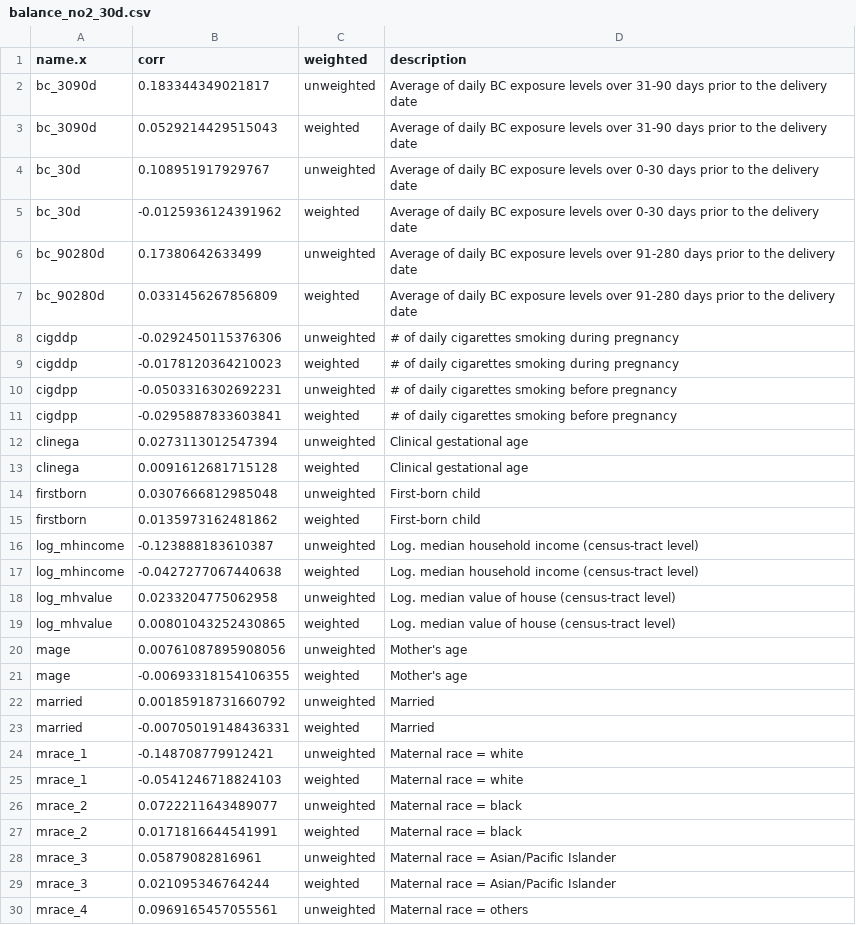
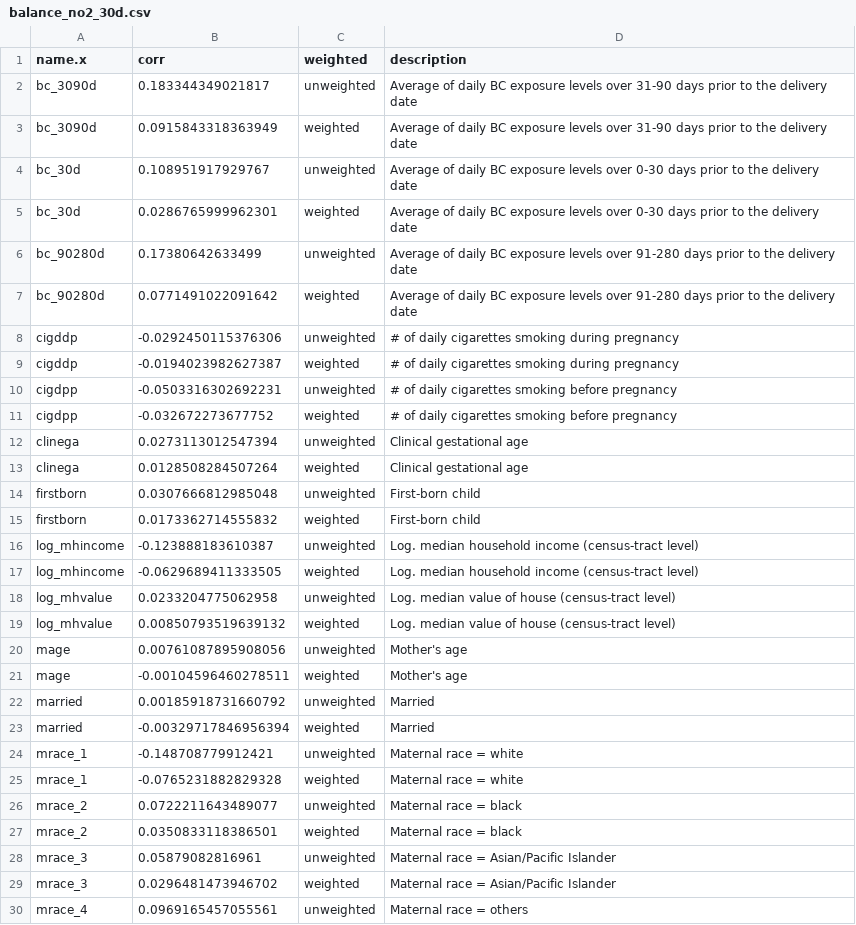
Before and after one commit to ShuxinD/causal_birthweight, a CSV file: results/3balancePlots/balance_no2_30d.csv, drawn as a sheet; only a part is shown; the diff covers the shown part only.

```diff
--- a/results/3balancePlots/balance_no2_30d.csv
+++ b/results/3balancePlots/balance_no2_30d.csv
@@ -2,29 +2,29 @@ name.x,corr,weighted,description
 bc_3090d,0.183344349021817,unweighted,Average of daily BC exposure levels over 31-90 days prior to the delivery date
-bc_3090d,0.0529214429515043,weighted,Average of daily BC exposure levels over 31-90 days prior to the delivery date
+bc_3090d,0.0915843318363949,weighted,Average of daily BC exposure levels over 31-90 days prior to the delivery date
 bc_30d,0.108951917929767,unweighted,Average of daily BC exposure levels over 0-30 days prior to the delivery date
-bc_30d,-0.0125936124391962,weighted,Average of daily BC exposure levels over 0-30 days prior to the delivery date
+bc_30d,0.0286765999962301,weighted,Average of daily BC exposure levels over 0-30 days prior to the delivery date
 bc_90280d,0.17380642633499,unweighted,Average of daily BC exposure levels over 91-280 days prior to the delivery date
-bc_90280d,0.0331456267856809,weighted,Average of daily BC exposure levels over 91-280 days prior to the delivery date
+bc_90280d,0.0771491022091642,weighted,Average of daily BC exposure levels over 91-280 days prior to the delivery date
 cigddp,-0.0292450115376306,unweighted,# of daily cigarettes smoking during pregnancy
-cigddp,-0.0178120364210023,weighted,# of daily cigarettes smoking during pregnancy
+cigddp,-0.0194023982627387,weighted,# of daily cigarettes smoking during pregnancy
 cigdpp,-0.0503316302692231,unweighted,# of daily cigarettes smoking before pregnancy
-cigdpp,-0.0295887833603841,weighted,# of daily cigarettes smoking before pregnancy
+cigdpp,-0.032672273677752,weighted,# of daily cigarettes smoking before pregnancy
 clinega,0.0273113012547394,unweighted,Clinical gestational age
-clinega,0.0091612681715128,weighted,Clinical gestational age
+clinega,0.0128508284507264,weighted,Clinical gestational age
 firstborn,0.0307666812985048,unweighted,First-born child
-firstborn,0.0135973162481862,weighted,First-born child
+firstborn,0.0173362714555832,weighted,First-born child
 log_mhincome,-0.123888183610387,unweighted,Log. median household income (census-tract level)
-log_mhincome,-0.0427277067440638,weighted,Log. median household income (census-tract level)
+log_mhincome,-0.0629689411333505,weighted,Log. median household income (census-tract level)
 log_mhvalue,0.0233204775062958,unweighted,Log. median value of house (census-tract level)
-log_mhvalue,0.00801043252430865,weighted,Log. median value of house (census-tract level)
+log_mhvalue,0.00850793519639132,weighted,Log. median value of house (census-tract level)
 mage,0.00761087895908056,unweighted,Mother's age
-mage,-0.00693318154106355,weighted,Mother's age
+mage,-0.00104596460278511,weighted,Mother's age
 married,0.00185918731660792,unweighted,Married
-married,-0.00705019148436331,weighted,Married
+married,-0.00329717846956394,weighted,Married
 mrace_1,-0.148708779912421,unweighted,Maternal race = white
-mrace_1,-0.0541246718824103,weighted,Maternal race = white
+mrace_1,-0.0765231882829328,weighted,Maternal race = white
 mrace_2,0.0722211643489077,unweighted,Maternal race = black
-mrace_2,0.0171816644541991,weighted,Maternal race = black
+mrace_2,0.0350833118386501,weighted,Maternal race = black
 mrace_3,0.05879082816961,unweighted,Maternal race = Asian/Pacific Islander
-mrace_3,0.021095346764244,weighted,Maternal race = Asian/Pacific Islander
+mrace_3,0.0296481473946702,weighted,Maternal race = Asian/Pacific Islander
 mrace_4,0.0969165457055561,unweighted,Maternal race = others
```
Also changed, not shown: 15 edited cells elsewhere in this file, results/3balancePlots/balance_bc_3090d.csv, results/3balancePlots/balance_bc_30d.csv, 55 other files.
